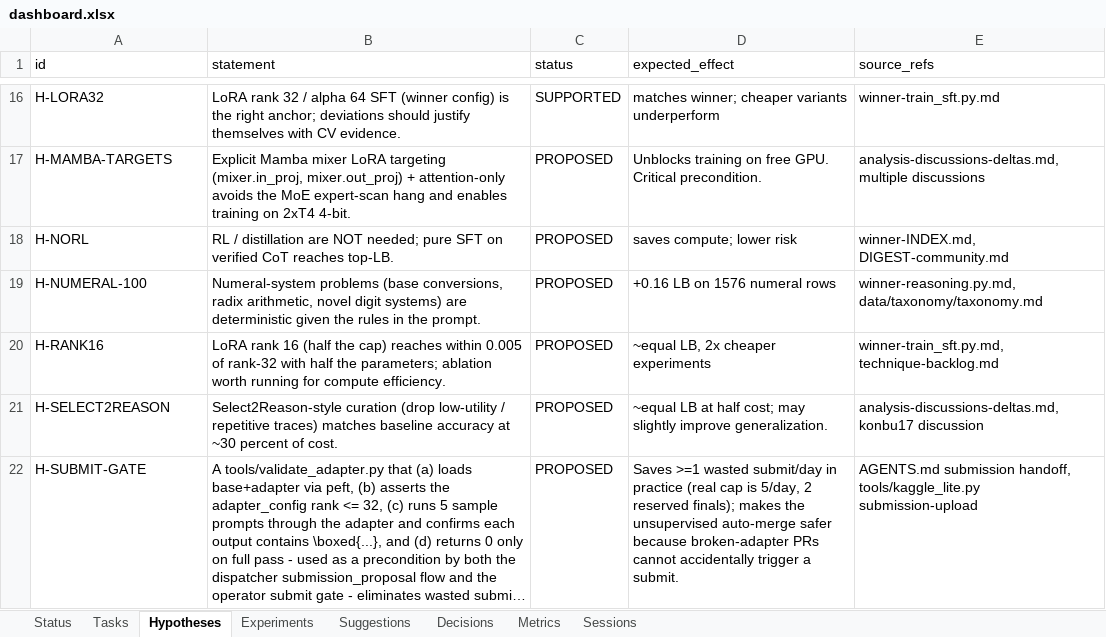
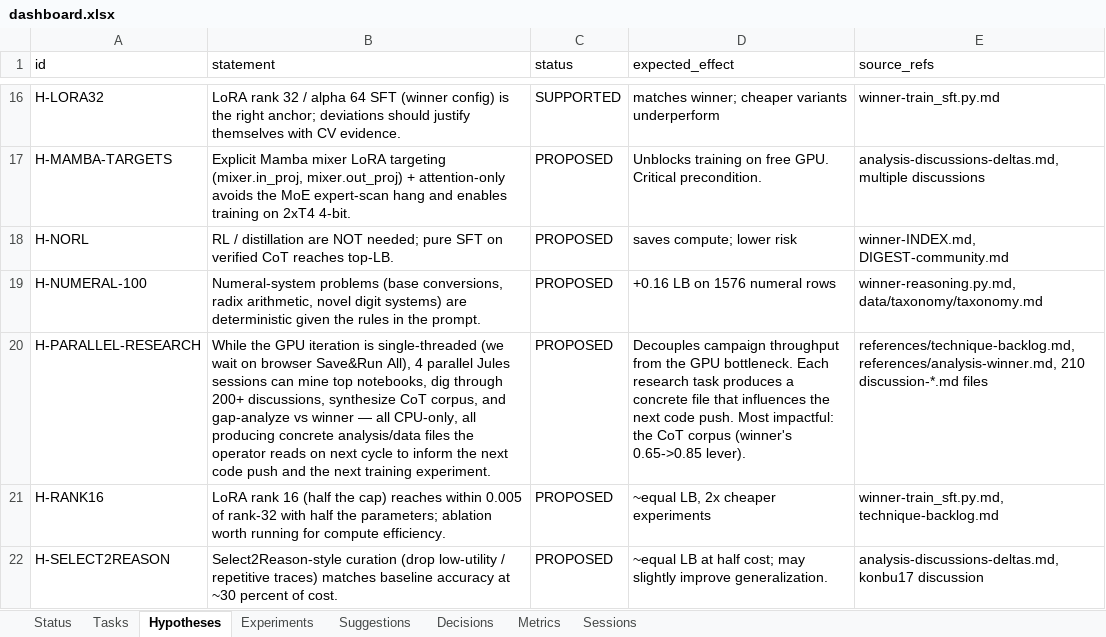
Before and after one commit to manojdadi56/Kaggle, an Excel workbook: state/dashboard.xlsx, sheet Hypotheses, drawn as a sheet; only a part is shown, gaps mark what is left out; the shorter side is filled out with more unchanged rows; long unchanged cells end in …; values as stored, in another font and other column widths than the file's, no borders; the diff names each change by its address in the sheet, - before the commit and + after, or states it on an @@ line.

Commit message:
queue V15: CoT corpus inline patch (91 examples gz+b64=39KB); ready to fire after first submission

```diff
--- a/state/dashboard.xlsx (sheet Hypotheses)
+++ b/state/dashboard.xlsx (sheet Hypotheses)
+row 20: H-PARALLEL-RESEARCH | While the GPU iteration is single-threaded (we wait on browser Save&Run All), 4 parallel Jules sessions can mine top notebooks, dig through 200+ discussions, synthesize CoT corpus, and gap-analyze vs winner — all CPU-only, all producing concrete analysis/data files the operator reads on next cycle to inform the next code push and the next training experiment. | PROPOSED | Decouples campaign throughput from the GPU bottleneck. Each research task produces a concrete file that influences the next code push. Most impactful: the CoT corpus (winner's 0.65->0.85 lever). | references/technique-backlog.md, references/analysis-winner.md, 210 discussion-*.md files
```
Also changed, not shown: sheet Tasks, sheet Sessions, sheet Status, 3 other files.
